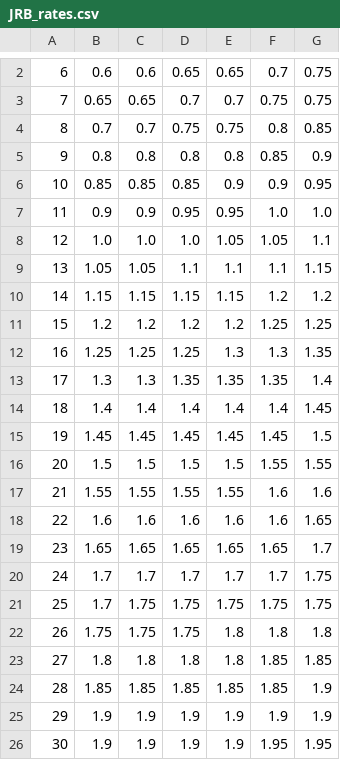
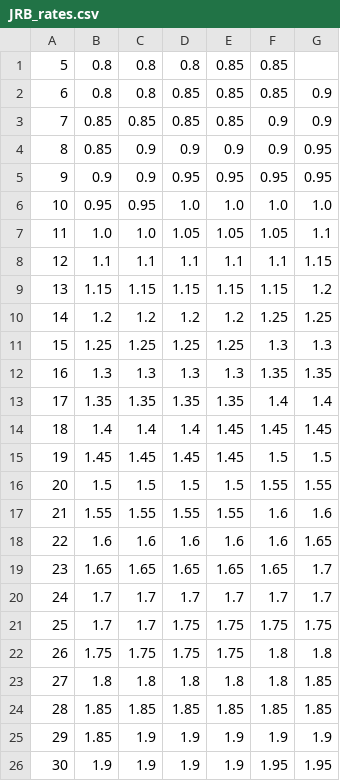
Before and after one commit to Ashihara-Y/VFMcalcProj, a CSV file: JRB_rates.csv, drawn as a sheet; only a part is shown, gaps mark what is left out; removed rows and columns are numbered as before the commit, all else as after; the diff covers the shown part only; the diff names each change by its address in the sheet, - before the commit and + after, or states it on an @@ line.

```diff
--- a/JRB_rates.csv
+++ b/JRB_rates.csv
-row 2: 6 | 0.6 | 0.6 | 0.65 | 0.65 | 0.7 | 0.75
-row 3: 7 | 0.65 | 0.65 | 0.7 | 0.7 | 0.75 | 0.75
-row 4: 8 | 0.7 | 0.7 | 0.75 | 0.75 | 0.8 | 0.85
@@ column A renumbered between rows 1 and 12 @@
-E1: 0.8
+E1: 0.85
-G1: 0.9
+G1: (empty)
+row 2: 6 | 0.8 | 0.8 | 0.85 | 0.85 | 0.85 | 0.9
-E3: 0.9
+E3: 0.85
-G3: 0.95
+G3: 0.9
+row 4: 8 | 0.85 | 0.9 | 0.9 | 0.9 | 0.9 | 0.95
-F5: 1.0
+F5: 0.95
-G5: 1.0
+G5: 0.95
+row 6: 10 | 0.95 | 0.95 | 1.0 | 1.0 | 1.0 | 1.0
-D7: 1.0
+D7: 1.05
-B8: 1.05
+B8: 1.1
-C8: 1.05
+C8: 1.1
-F9: 1.2
+F9: 1.15
-E11: 1.3
+E11: 1.25
-G11: 1.35
+G11: 1.3
-D12: 1.35
+D12: 1.3
-E12: 1.35
+E12: 1.3
-G12: 1.4
+G12: 1.35
+row 13: 17 | 1.35 | 1.35 | 1.35 | 1.35 | 1.4 | 1.4
-E14: 1.4
+E14: 1.45
-F14: 1.4
+F14: 1.45
-F15: 1.45
+F15: 1.5
-G20: 1.75
+G20: 1.7
-C21: 1.75
+C21: 1.7
-E22: 1.8
+E22: 1.75
-F23: 1.85
+F23: 1.8
-G24: 1.9
+G24: 1.85
-B25: 1.9
+B25: 1.85
```
Also changed, not shown: 1 removed row elsewhere in this file, BOJ_ExpInflRate_down.csv, 2 other files.
